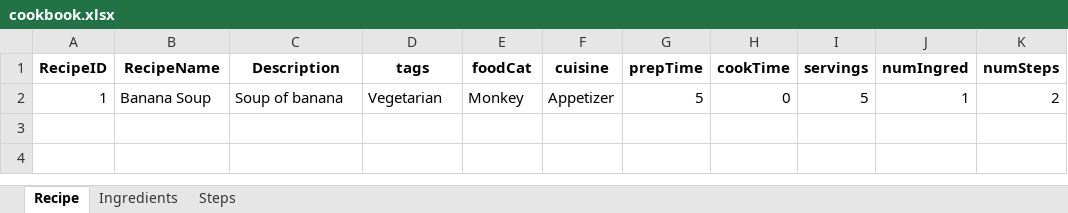
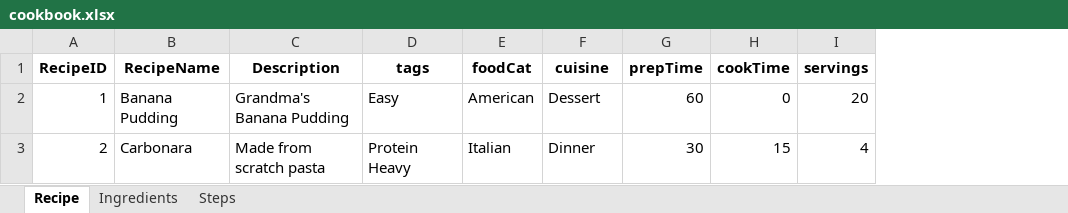
Before and after one commit to WindexSprayer/CookbookApplication, an Excel workbook: cookbook.xlsx, sheet Recipe, drawn as a sheet; values as stored, in another font and other column widths than the file's, no borders; removed rows and columns are numbered as before the commit, all else as after; the diff names each change by its address in the sheet, - before the commit and + after, or states it on an @@ line.

```diff
--- a/cookbook.xlsx (sheet Recipe)
+++ b/cookbook.xlsx (sheet Recipe)
-column J (numIngred), empty
-column K (numSteps), empty
-row 2: 1 | Banana Soup | Soup of banana | Vegetarian | Monkey | Appetizer | 5 | 0 | 5 | 1 | 2
+row 2: 1 | Banana Pudding | Grandma's Banana Pudding | Easy | American | Dessert | 60 | 0 | 20
+row 3: 2 | Carbonara | Made from scratch pasta | Protein Heavy | Italian | Dinner | 30 | 15 | 4
```
Also changed, not shown: sheet Ingredients, sheet Steps, 2 other files.
